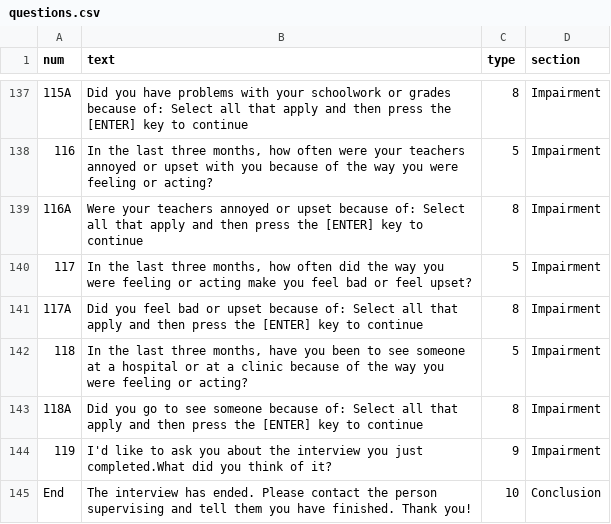
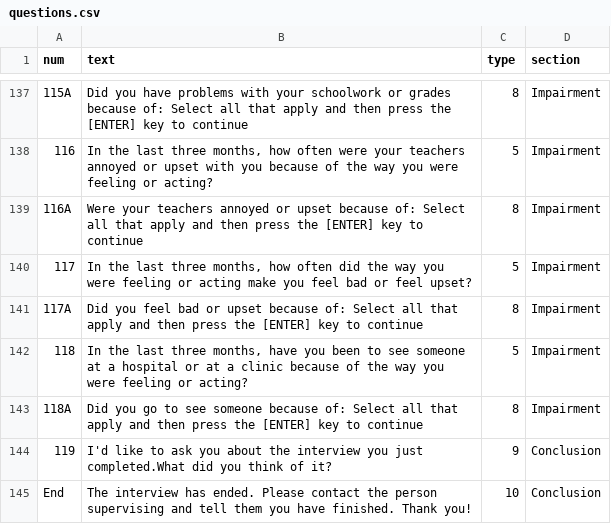
Before and after one commit to kevzhai/teen-screen, a CSV file: private/questions.csv, drawn as a sheet; only a part is shown, gaps mark what is left out; the diff names each change by its address in the sheet, - before the commit and + after, or states it on an @@ line.

Commit message:
constants instead of magic numbers, shifted feedback to conclusion section

```diff
--- a/private/questions.csv
+++ b/private/questions.csv
-D144 (section): Impairment
+D144 (section): Conclusion
```
Also changed, not shown: 3 other files.
